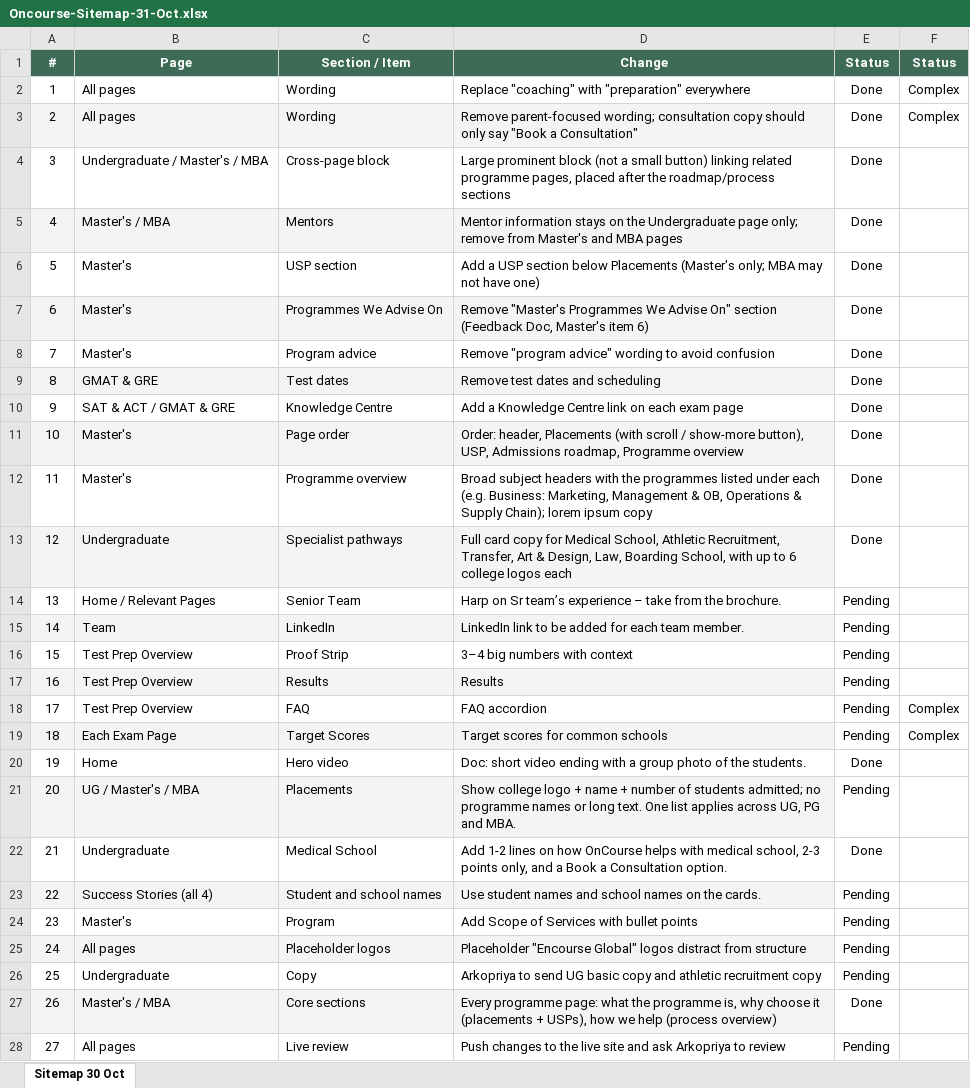
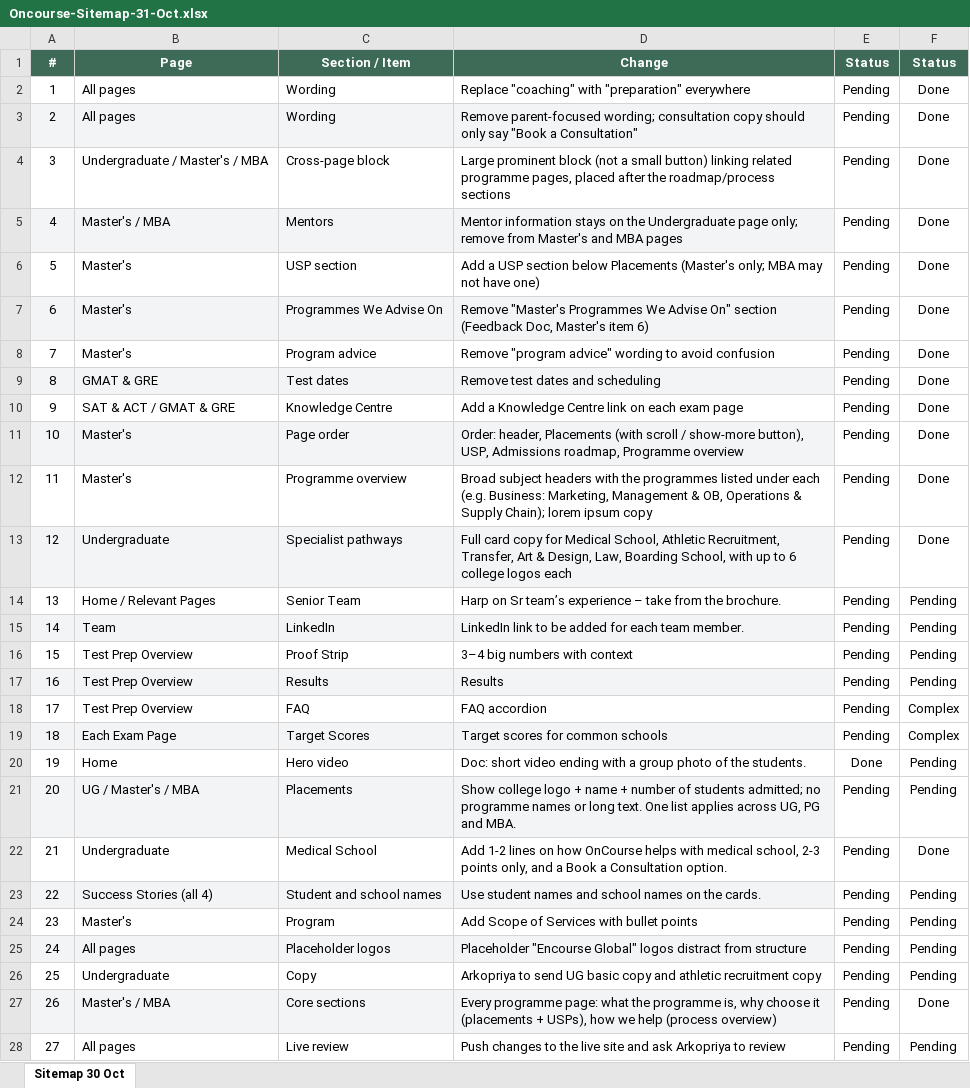
Before and after one commit to rakesh-mayekar/oncourse-v4, an Excel workbook: tracking/Oncourse-Sitemap-31-Oct.xlsx, sheet Sitemap 30 Oct, drawn as a sheet; only a part is shown; values as stored, in another font and other column widths than the file's, no borders; conditional formats not drawn; the diff covers the shown part only; the diff names each change by its address in the sheet, - before the commit and + after, or states it on an @@ line.

```diff
--- a/tracking/Oncourse-Sitemap-31-Oct.xlsx (sheet Sitemap 30 Oct)
+++ b/tracking/Oncourse-Sitemap-31-Oct.xlsx (sheet Sitemap 30 Oct)
-E2:E13 (Status): Done
+E2:E13 (Status): Pending
-F2:F3 (Status): Complex
+F2:F3 (Status): Done
-F4:F13 (Status): (empty)
+F4:F13 (Status): Done
-F14:F17 (Status): (empty)
+F14:F17 (Status): Pending
-F20:F21 (Status): (empty)
+F20:F21 (Status): Pending
-E22 (Status): Done
+E22 (Status): Pending
-F22 (Status): (empty)
+F22 (Status): Done
-F23:F26 (Status): (empty)
+F23:F26 (Status): Pending
-E27 (Status): Done
+E27 (Status): Pending
-F27 (Status): (empty)
+F27 (Status): Done
-F28 (Status): (empty)
+F28 (Status): Pending
```
Also changed, not shown: 77 edited cells elsewhere in this sheet, 1 other file.
